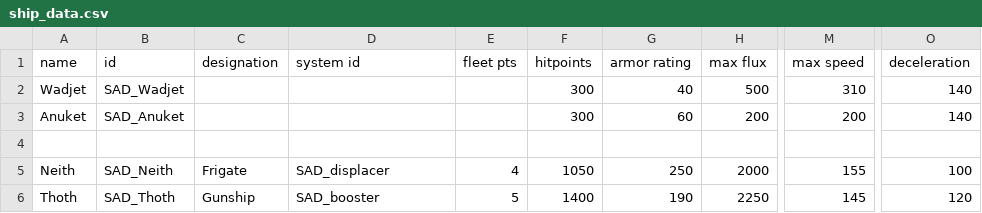
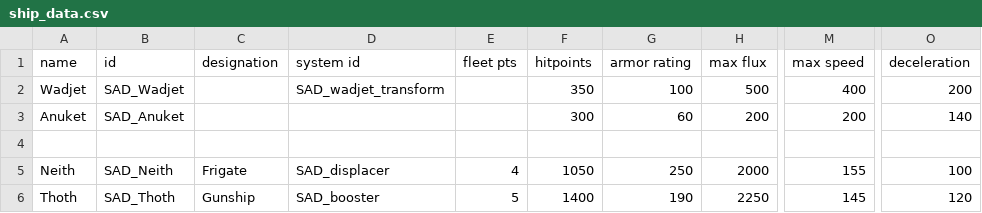
Before and after one commit to Snrasha/Sanguinary-Anarchistic-Defectors, a CSV file: data/hulls/ship_data.csv, drawn as a sheet; only a part is shown, gaps mark what is left out; the diff names each change by its address in the sheet, - before the commit and + after, or states it on an @@ line.

```diff
--- a/data/hulls/ship_data.csv
+++ b/data/hulls/ship_data.csv
-D2 (system id): (empty)
+D2 (system id): SAD_wadjet_transform
-F2 (hitpoints): 300
+F2 (hitpoints): 350
-G2 (armor rating): 40
+G2 (armor rating): 100
-M2 (max speed): 310
+M2 (max speed): 400
-O2 (deceleration): 140
+O2 (deceleration): 200
```
Also changed, not shown: data/shipsystems/ship_systems.csv, data/strings/descriptions.csv, 26 other files.
